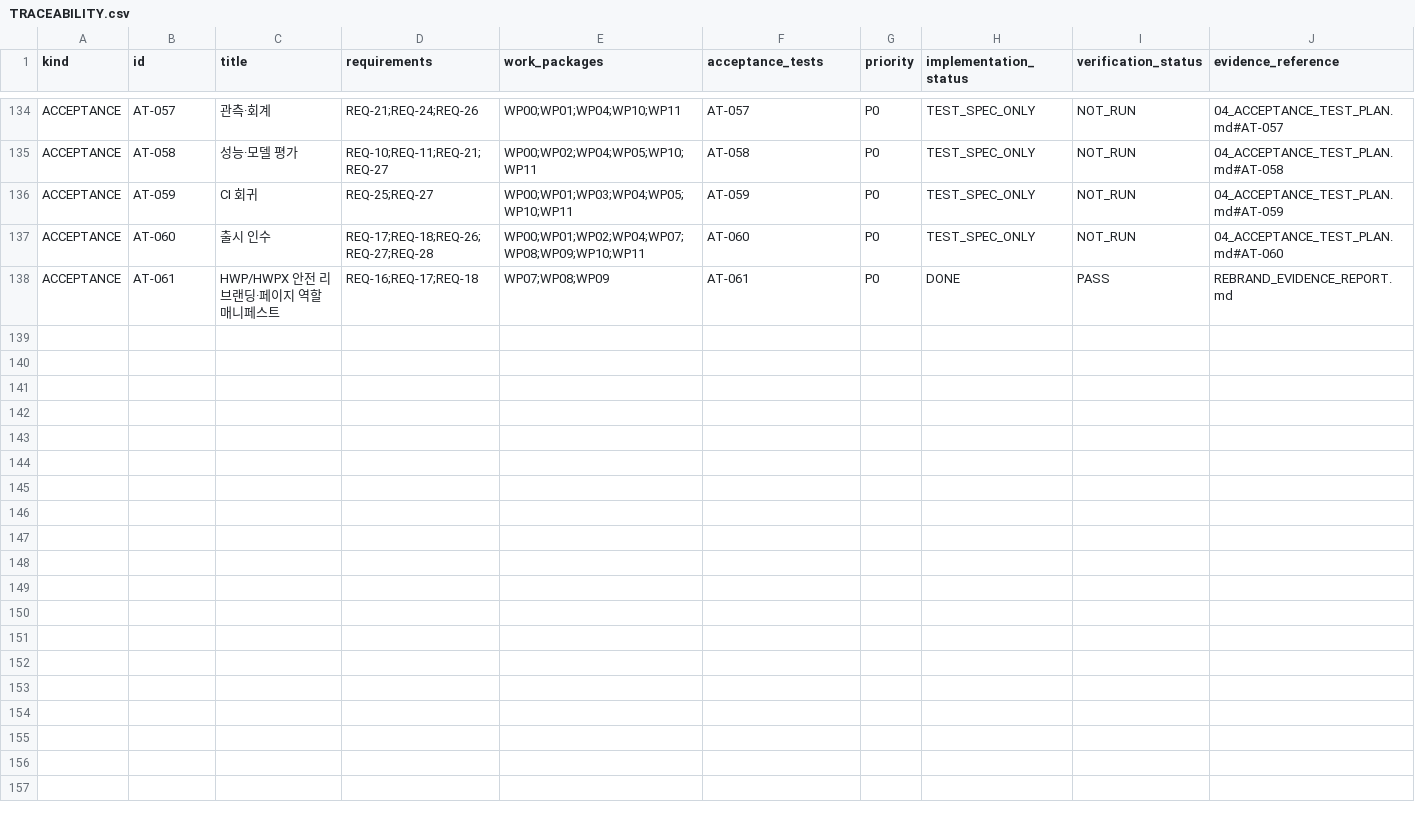
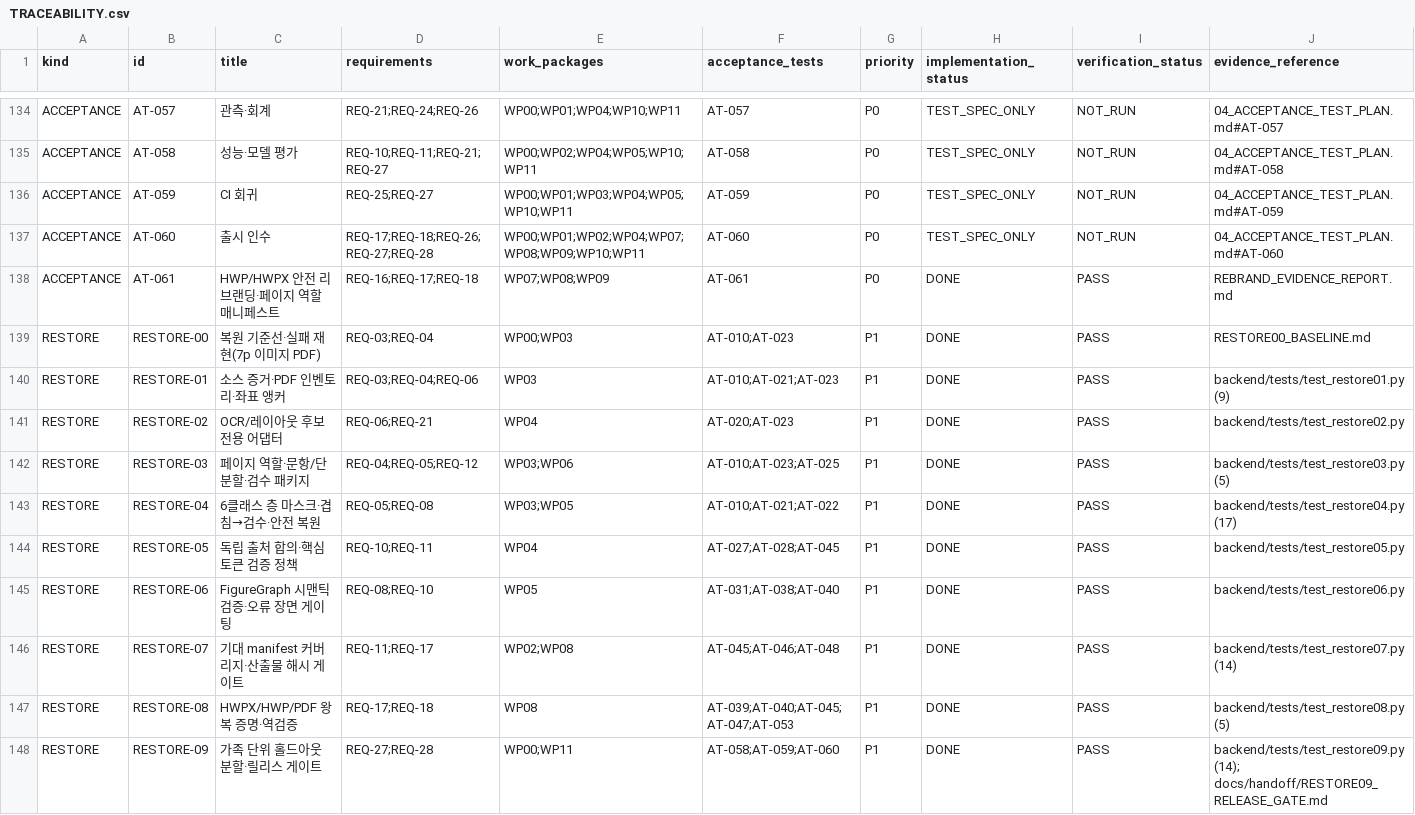
Before and after one commit to wonyteria/exam-ai-spec, a CSV file: docs/handoff/TRACEABILITY.csv, drawn as a sheet; only a part is shown, gaps mark what is left out; the diff names each change by its address in the sheet, - before the commit and + after, or states it on an @@ line.

```diff
--- a/docs/handoff/TRACEABILITY.csv
+++ b/docs/handoff/TRACEABILITY.csv
+row 139: RESTORE | RESTORE-00 | 복원 기준선·실패 재현(7p 이미지 PDF) | REQ-03;REQ-04 | WP00;WP03 | AT-010;AT-023 | P1 | DONE | PASS | RESTORE00_BASELINE.md
+row 140: RESTORE | RESTORE-01 | 소스 증거·PDF 인벤토리·좌표 앵커 | REQ-03;REQ-04;REQ-06 | WP03 | AT-010;AT-021;AT-023 | P1 | DONE | PASS | backend/tests/test_restore01.py (9)
+row 141: RESTORE | RESTORE-02 | OCR/레이아웃 후보 전용 어댑터 | REQ-06;REQ-21 | WP04 | AT-020;AT-023 | P1 | DONE | PASS | backend/tests/test_restore02.py
+row 142: RESTORE | RESTORE-03 | 페이지 역할·문항/단 분할·검수 패키지 | REQ-04;REQ-05;REQ-12 | WP03;WP06 | AT-010;AT-023;AT-025 | P1 | DONE | PASS | backend/tests/test_restore03.py (5)
+row 143: RESTORE | RESTORE-04 | 6클래스 층 마스크·겹침→검수·안전 복원 | REQ-05;REQ-08 | WP03;WP05 | AT-010;AT-021;AT-022 | P1 | DONE | PASS | backend/tests/test_restore04.py (17)
+row 144: RESTORE | RESTORE-05 | 독립 출처 합의·핵심 토큰 검증 정책 | REQ-10;REQ-11 | WP04 | AT-027;AT-028;AT-045 | P1 | DONE | PASS | backend/tests/test_restore05.py
+row 145: RESTORE | RESTORE-06 | FigureGraph 시맨틱 검증·오류 장면 게이팅 | REQ-08;REQ-10 | WP05 | AT-031;AT-038;AT-040 | P1 | DONE | PASS | backend/tests/test_restore06.py
+row 146: RESTORE | RESTORE-07 | 기대 manifest 커버리지·산출물 해시 게이트 | REQ-11;REQ-17 | WP02;WP08 | AT-045;AT-046;AT-048 | P1 | DONE | PASS | backend/tests/test_restore07.py (14)
+row 147: RESTORE | RESTORE-08 | HWPX/HWP/PDF 왕복 증명·역검증 | REQ-17;REQ-18 | WP08 | AT-039;AT-040;AT-045;AT-047;AT-053 | P1 | DONE | PASS | backend/tests/test_restore08.py (5)
+row 148: RESTORE | RESTORE-09 | 가족 단위 홀드아웃 분할·릴리스 게이트 | REQ-27;REQ-28 | WP00;WP11 | AT-058;AT-059;AT-060 | P1 | DONE | PASS | backend/tests/test_restore09.py (14); docs/handoff/RESTORE09_RELEASE_GATE.md
```
